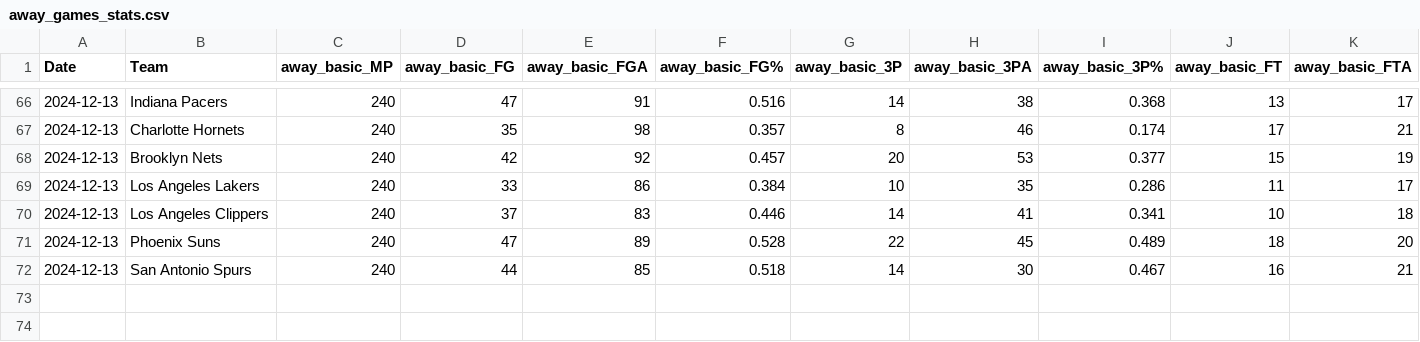
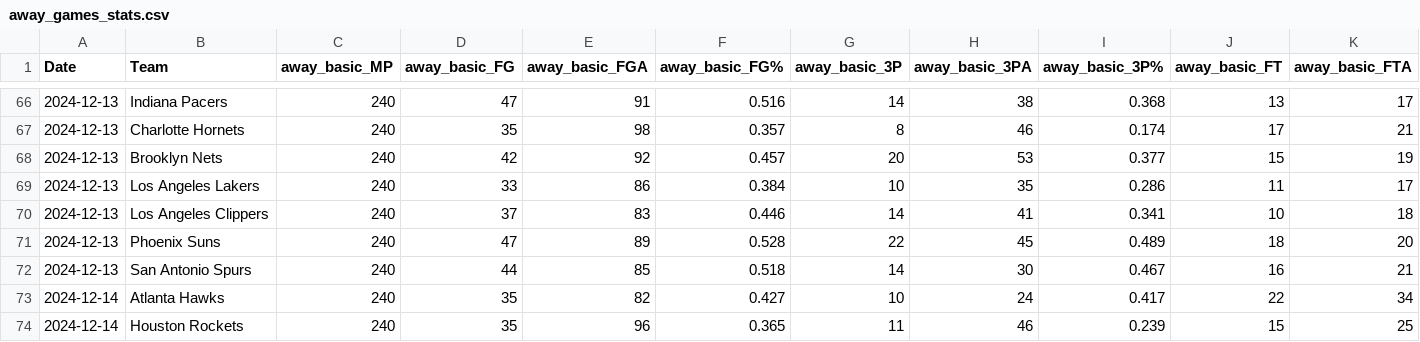
Before and after one commit to wmjs/nba-predictor, a CSV file: nba_data/away_games_stats.csv, drawn as a sheet; only a part is shown, gaps mark what is left out; rows hold the shown columns only; the diff names each change by its address in the sheet, - before the commit and + after, or states it on an @@ line.

```diff
--- a/nba_data/away_games_stats.csv
+++ b/nba_data/away_games_stats.csv
+row 73: 2024-12-14 | Atlanta Hawks | 240 | 35 | 82 | 0.427 | 10 | 24 | 0.417 | 22 | 34
+row 74: 2024-12-14 | Houston Rockets | 240 | 35 | 96 | 0.365 | 11 | 46 | 0.239 | 15 | 25
```
Also changed, not shown: nba_data/all_team_stats.csv, nba_data/combined_schedule_and_game_stats.csv, 5 other files.
